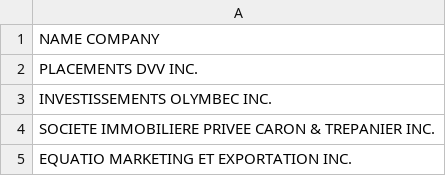
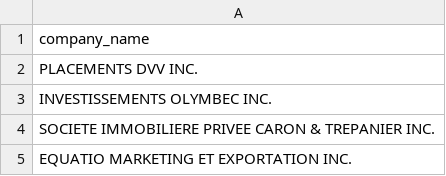
Before and after one commit to simongravel99-art/req-scraper-gpt, a CSV file: req-scraper/entreprises.csv, drawn as a sheet; only a part is shown.

Commit message:
Update entreprises.csv

```diff
--- a/req-scraper/entreprises.csv
+++ b/req-scraper/entreprises.csv
@@ -1,2 +1,2 @@
-NAME COMPANY
+company_name
 PLACEMENTS DVV INC.
```
